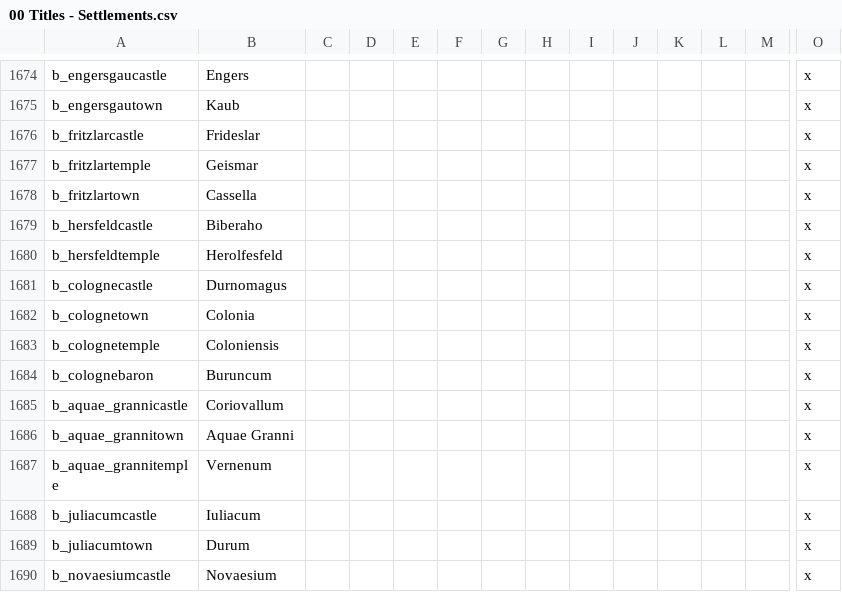
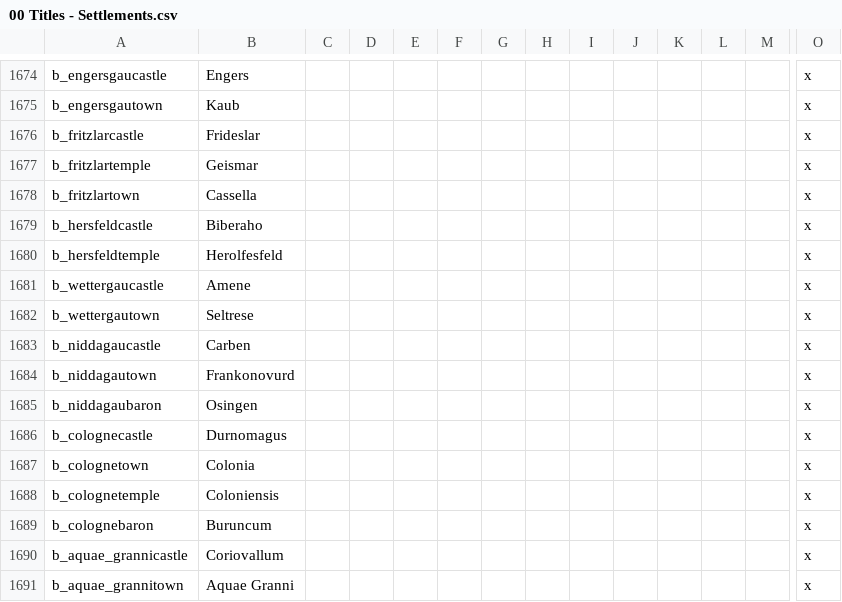
Before and after one commit to DC123456789/Britannia---The-Winter-King, a CSV file: Britannia/localisation/00 Titles - Settlements.csv, drawn as a sheet; only a part is shown, gaps mark what is left out; the shorter side is filled out with more unchanged rows; rows hold the shown columns only; the diff names each change by its address in the sheet, - before the commit and + after, or states it on an @@ line.

```diff
--- a/Britannia/localisation/00 Titles - Settlements.csv
+++ b/Britannia/localisation/00 Titles - Settlements.csv
+row 1681: b_wettergaucastle | Amene |  |  |  |  |  |  |  |  |  |  |  | x
+row 1682: b_wettergautown | Seltrese |  |  |  |  |  |  |  |  |  |  |  | x
+row 1683: b_niddagaucastle | Carben |  |  |  |  |  |  |  |  |  |  |  | x
+row 1684: b_niddagautown | Frankonovurd |  |  |  |  |  |  |  |  |  |  |  | x
+row 1685: b_niddagaubaron | Osingen |  |  |  |  |  |  |  |  |  |  |  | x
```
Also changed, not shown: Britannia/localisation/00 Province Names.csv, Britannia/localisation/00 Titles - EKD.csv, 21 other files.
